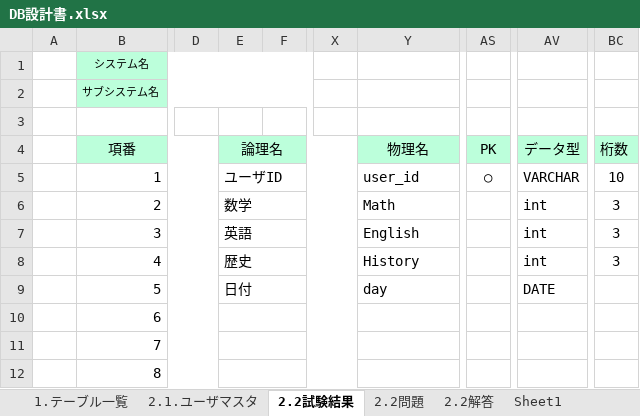
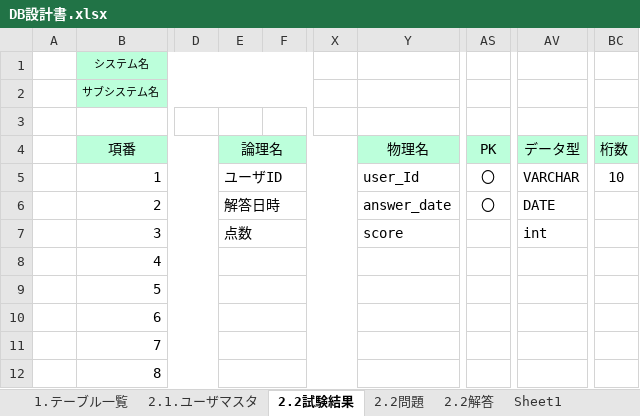
Before and after one commit to gips-yoshikawa/SYLPH-Project, an Excel workbook: DB設計書.xlsx, sheet 2.2試験結果, drawn as a sheet; only a part is shown, gaps mark what is left out; values as stored, in another font and other column widths than the file's, no borders; the diff names each change by its address in the sheet, - before the commit and + after, or states it on an @@ line.

```diff
--- a/DB設計書.xlsx (sheet 2.2試験結果)
+++ b/DB設計書.xlsx (sheet 2.2試験結果)
-Y5: user_id
+Y5: user_Id
-AS5: ○
+AS5: 〇
-E6: 数学
+E6: 解答日時
-Y6: Math
+Y6: answer_date
-AS6: (empty)
+AS6: 〇
-AV6: int
+AV6: DATE
-BC6:BC8: 3
+BC6:BC8: (empty)
-E7: 英語
+E7: 点数
-Y7: English
+Y7: score
-E8: 歴史
+E8: (empty)
-Y8: History
+Y8: (empty)
-AV8: int
+AV8: (empty)
-E9: 日付
+E9: (empty)
-Y9: day
+Y9: (empty)
-AV9: DATE
+AV9: (empty)
```
Also changed, not shown: 内部設計書/内部設計書_2_1_試験結果.xlsx, 画面設計書/画面設計書_2_画面遷移図.xlsx, 3 other files.
